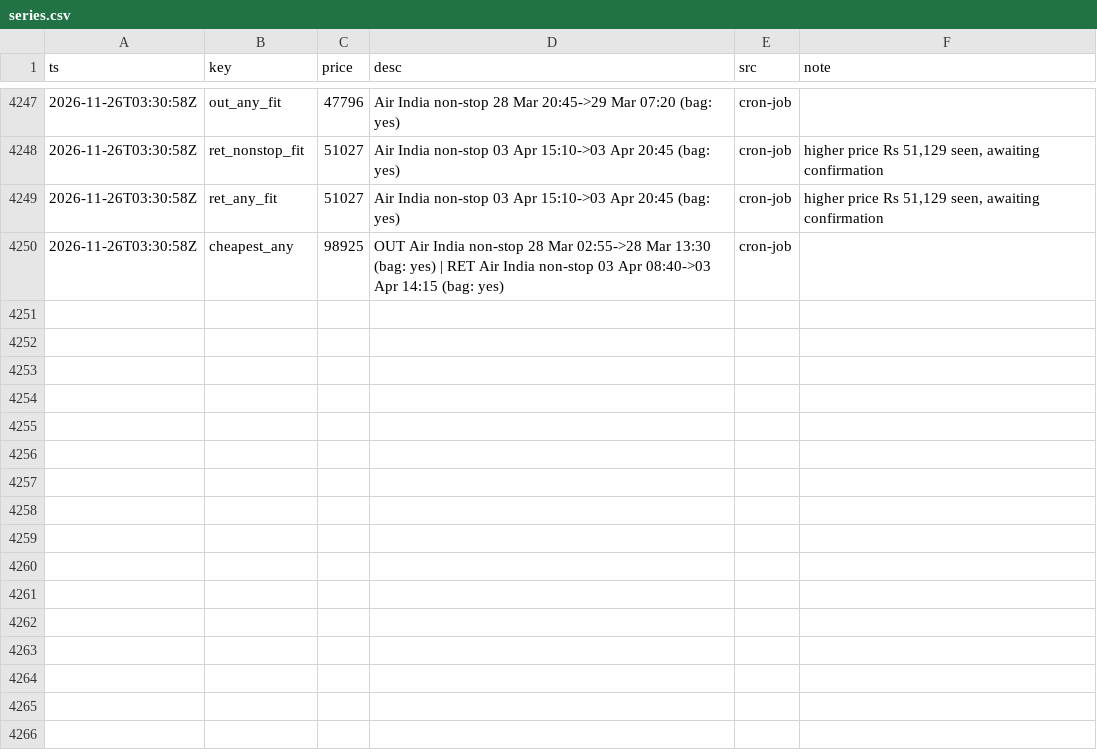
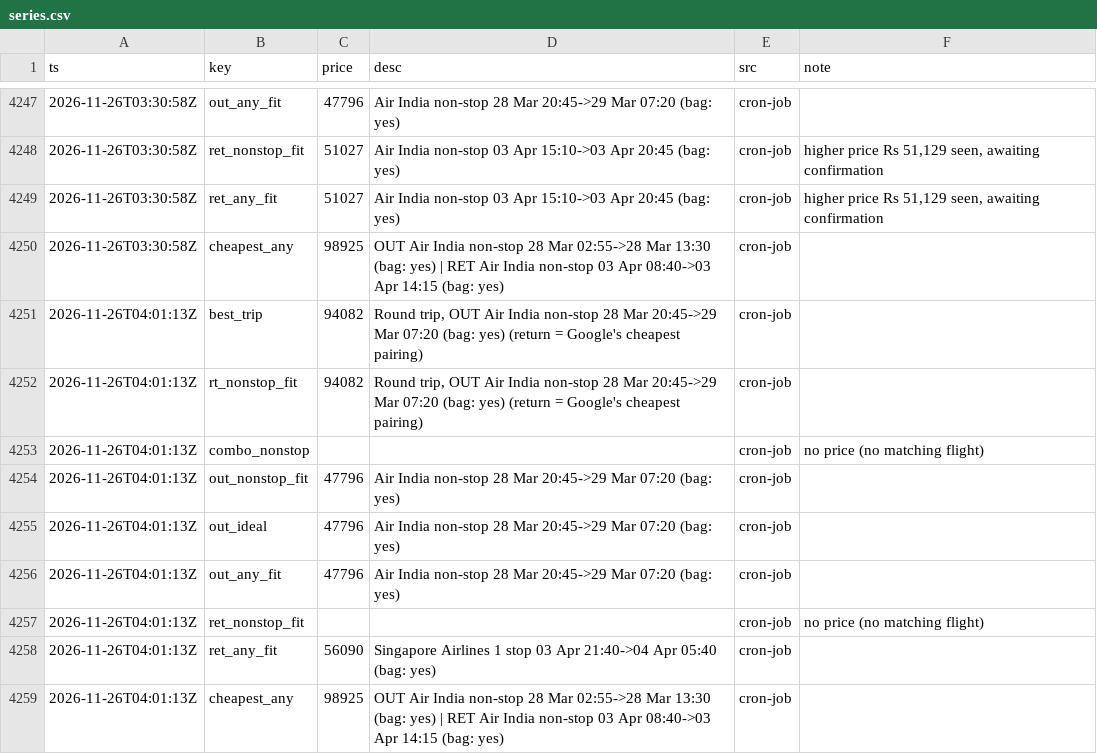
Before and after one commit to CrytecFusion101/flight-price-tracker, a CSV file: data/series.csv, drawn as a sheet; only a part is shown, gaps mark what is left out; the diff names each change by its address in the sheet, - before the commit and + after, or states it on an @@ line.

```diff
--- a/data/series.csv
+++ b/data/series.csv
+row 4251: 2026-11-26T04:01:13Z | best_trip | 94082 | Round trip, OUT Air India non-stop 28 Mar 20:45->29 Mar 07:20 (bag: yes) (return = Google's cheapest pairing) | cron-job
+row 4252: 2026-11-26T04:01:13Z | rt_nonstop_fit | 94082 | Round trip, OUT Air India non-stop 28 Mar 20:45->29 Mar 07:20 (bag: yes) (return = Google's cheapest pairing) | cron-job
+row 4253: 2026-11-26T04:01:13Z | combo_nonstop |  |  | cron-job | no price (no matching flight)
+row 4254: 2026-11-26T04:01:13Z | out_nonstop_fit | 47796 | Air India non-stop 28 Mar 20:45->29 Mar 07:20 (bag: yes) | cron-job
+row 4255: 2026-11-26T04:01:13Z | out_ideal | 47796 | Air India non-stop 28 Mar 20:45->29 Mar 07:20 (bag: yes) | cron-job
+row 4256: 2026-11-26T04:01:13Z | out_any_fit | 47796 | Air India non-stop 28 Mar 20:45->29 Mar 07:20 (bag: yes) | cron-job
+row 4257: 2026-11-26T04:01:13Z | ret_nonstop_fit |  |  | cron-job | no price (no matching flight)
+row 4258: 2026-11-26T04:01:13Z | ret_any_fit | 56090 | Singapore Airlines 1 stop 03 Apr 21:40->04 Apr 05:40 (bag: yes) | cron-job
+row 4259: 2026-11-26T04:01:13Z | cheapest_any | 98925 | OUT Air India non-stop 28 Mar 02:55->28 Mar 13:30 (bag: yes) | RET Air India non-stop 03 Apr 08:40->03 Apr 14:15 (bag: yes) | cron-job
```
Also changed, not shown: data/observations/2026-11.csv, data/runs.csv, 2 other files.
